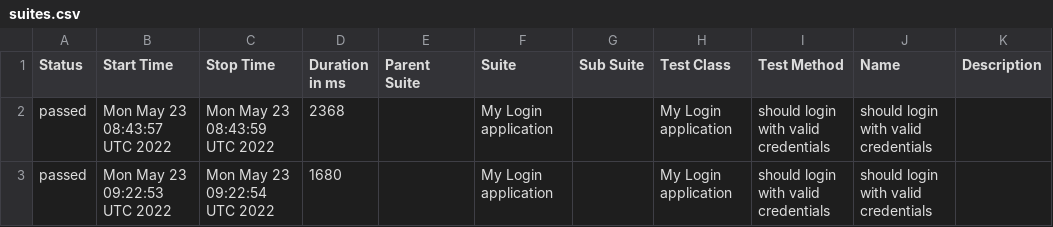
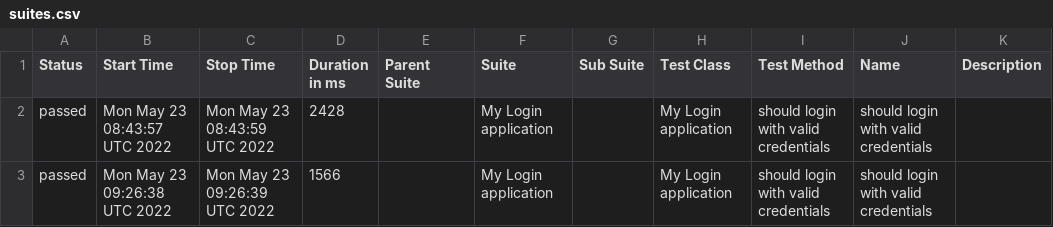
Before and after one commit to Kravch773/testGithubActions, a CSV file: data/suites.csv, drawn as a sheet.

Commit message:
Deploying to gh-pages from @ Kravch773/testGithubActions@d2cca1b6721c3cba15e431f64808ce7c37aa0dbe 🚀

```diff
--- a/data/suites.csv
+++ b/data/suites.csv
@@ -1,3 +1,3 @@
 "Status","Start Time","Stop Time","Duration in ms","Parent Suite","Suite","Sub Suite","Test Class","Test Method","Name","Description"
-"passed","Mon May 23 08:43:57 UTC 2022","Mon May 23 08:43:59 UTC 2022","2368","","My Login application","","My Login application","should login with valid credentials","should login with valid credentials",""
-"passed","Mon May 23 09:22:53 UTC 2022","Mon May 23 09:22:54 UTC 2022","1680","","My Login application","","My Login application","should login with valid credentials","should login with valid credentials",""
+"passed","Mon May 23 08:43:57 UTC 2022","Mon May 23 08:43:59 UTC 2022","2428","","My Login application","","My Login application","should login with valid credentials","should login with valid credentials",""
+"passed","Mon May 23 09:26:38 UTC 2022","Mon May 23 09:26:39 UTC 2022","1566","","My Login application","","My Login application","should login with valid credentials","should login with valid credentials",""
```
Also changed, not shown: 26 other files.
